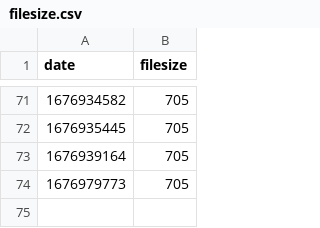
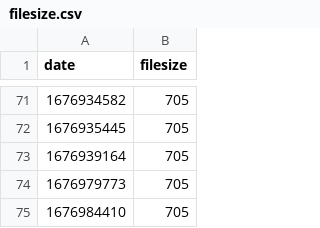
Before and after one commit to medic/build-history-data, a CSV file: build-history/filesize.csv, drawn as a sheet; only a part is shown, gaps mark what is left out.

```diff
--- a/build-history/filesize.csv
+++ b/build-history/filesize.csv
@@ -74 +74,2 @@ date,filesize
 1676979773,705
+1676984410,705
```
